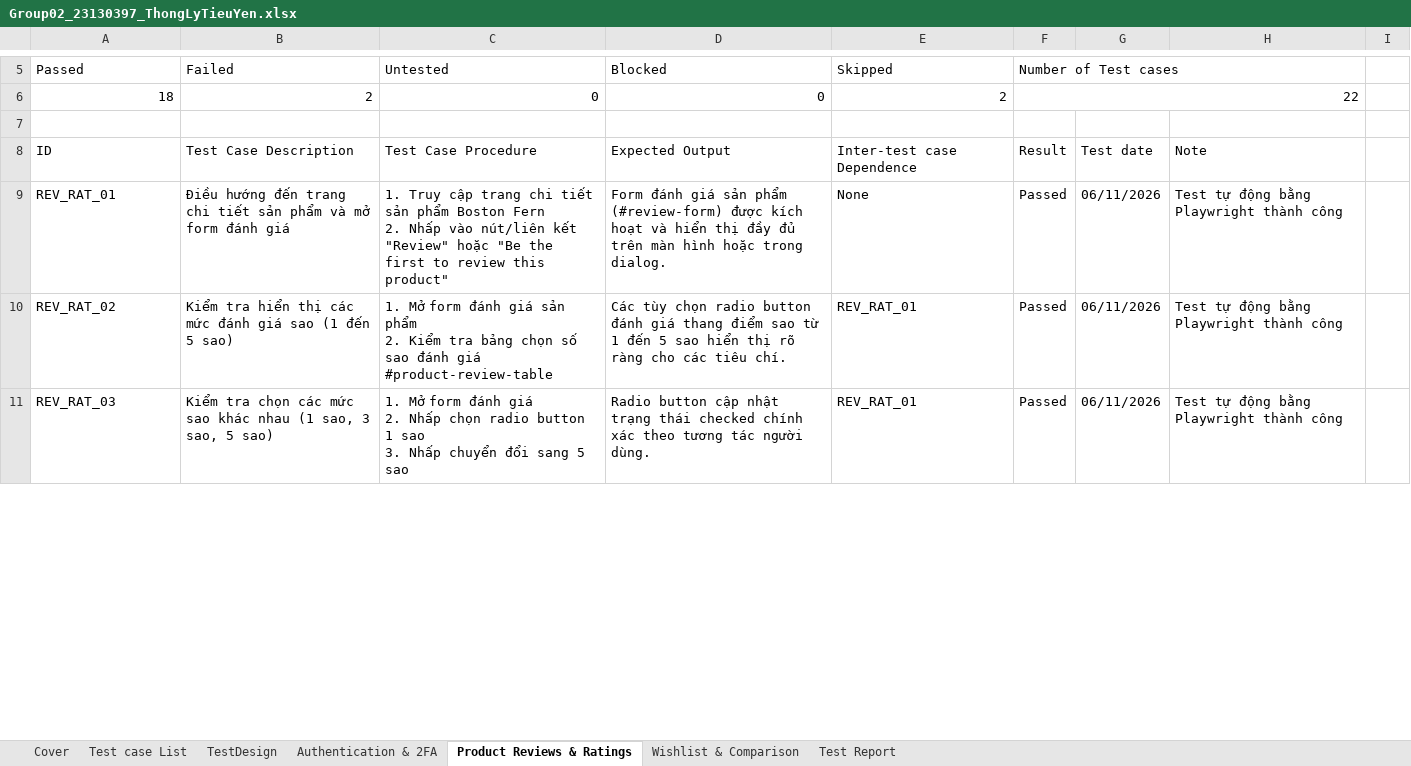
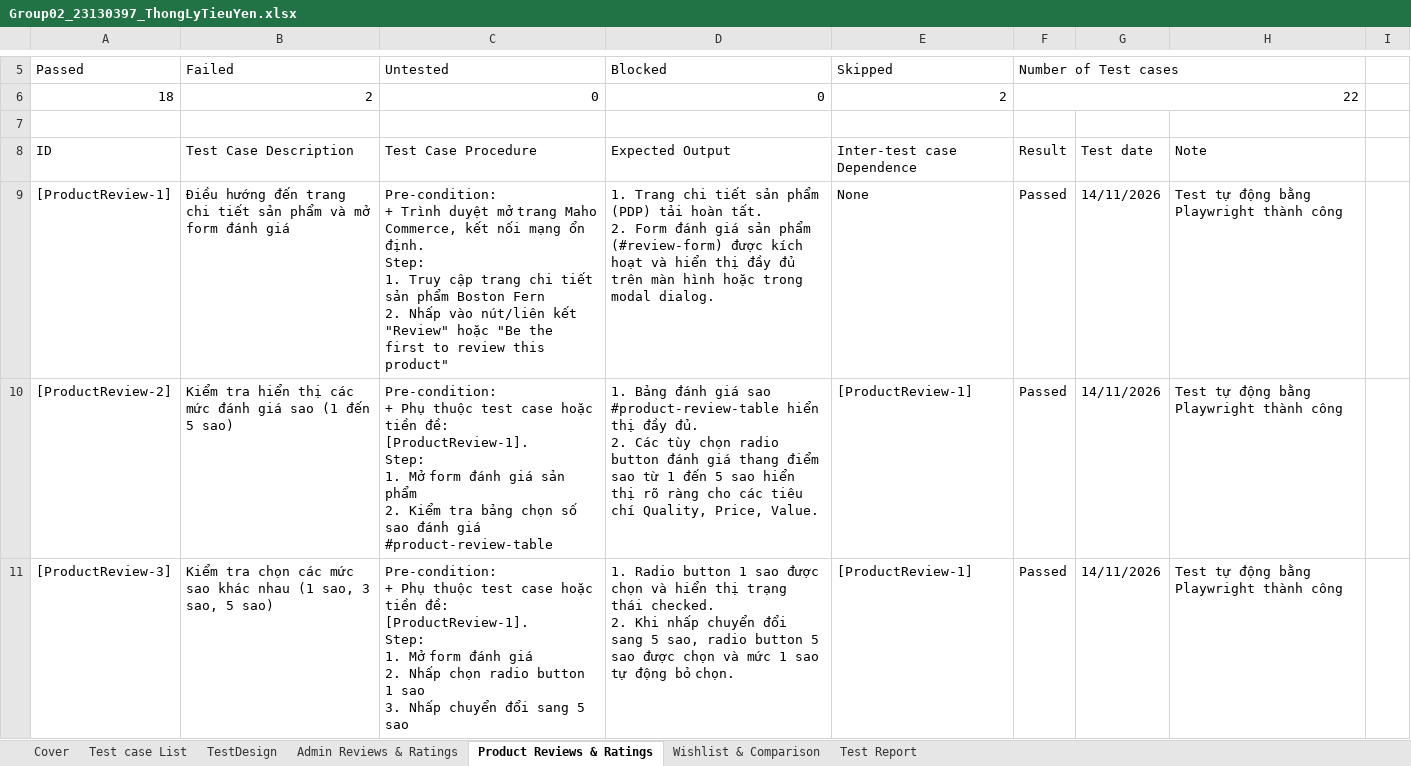
Before and after one commit to vthiet/group02-mahocommerce-testing, an Excel workbook: Deprecated/reports/Group02_23130397_ThongLyTieuYen.xlsx, sheet Product Reviews & Ratings, drawn as a sheet; only a part is shown, gaps mark what is left out; values as stored, in another font and other column widths than the file's, no cell formats; table styles not drawn; ↵ is a line break in a cell; the diff covers the shown part only; the diff names each change by its address in the sheet, - before the commit and + after, or states it on an @@ line.

Commit message:
update chức năng quản lý đánh giá

```diff
--- a/Deprecated/reports/Group02_23130397_ThongLyTieuYen.xlsx (sheet Product Reviews & Ratings)
+++ b/Deprecated/reports/Group02_23130397_ThongLyTieuYen.xlsx (sheet Product Reviews & Ratings)
-sheet tab: Authentication & 2FA
+sheet tab: Admin Reviews & Ratings
-A9 (Passed): REV_RAT_01
+A9 (Passed): [ProductReview-1]
-C9 (Untested): 1. Truy…
+C9 (Untested): Pre-condition: ↵ + Trình duyệt mở trang Maho Commerce, kết nối mạng ổn định. ↵ Step: ↵ 1. Truy…
-D9 (Blocked): Form đánh giá sản phẩm (#review-form) được kích hoạt và hiển thị đầy đủ trên màn hình hoặc trong dialog.
+D9 (Blocked): 1. Trang chi tiết sản phẩm (PDP) tải hoàn tất. ↵ 2. Form đánh giá sản phẩm (#review-form) được kích hoạt và hiển thị đầy đủ trên màn hình hoặc trong modal dialog.
-G9:G11: 06/11/2026
+G9:G11: 14/11/2026
-A10 (Passed): REV_RAT_02
+A10 (Passed): [ProductReview-2]
-C10 (Untested): 1. Mở…
+C10 (Untested): Pre-condition: ↵ + Phụ thuộc test case hoặc tiền đề: [ProductReview-1]. ↵ Step: ↵ 1. Mở…
-D10 (Blocked): Các tùy chọn radio button đánh giá thang điểm sao từ 1 đến 5 sao hiển thị rõ ràng cho các tiêu chí.
+D10 (Blocked): 1. Bảng đánh giá sao #product-review-table hiển thị đầy đủ. ↵ 2. Các tùy chọn radio button đánh giá thang điểm sao từ 1 đến 5 sao hiển thị rõ ràng cho các tiêu chí Quality, Price, Value.
-E10:E11 (Skipped): REV_RAT_01
+E10:E11 (Skipped): [ProductReview-1]
-A11 (Passed): REV_RAT_03
+A11 (Passed): [ProductReview-3]
-C11 (Untested): 1. Mở…
+C11 (Untested): Pre-condition: ↵ + Phụ thuộc test case hoặc tiền đề: [ProductReview-1]. ↵ Step: ↵ 1. Mở…
-D11 (Blocked): Radio button cập nhật trạng thái checked chính xác theo tương tác người dùng.
+D11 (Blocked): 1. Radio button 1 sao được chọn và hiển thị trạng thái checked. ↵ 2. Khi nhấp chuyển đổi sang 5 sao, radio button 5 sao được chọn và mức 1 sao tự động bỏ chọn.
```
Also changed, not shown: 7 added rows, 7 removed rows and 60 edited cells elsewhere in this sheet, sheet Admin Reviews & Ratings, sheet TestDesign, sheet Wishlist & Comparison, sheet Test Report, sheet Test case List, sheet Cover, cell formats, formulas that keep their value, 16 other files.
